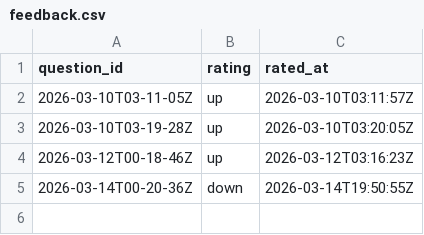
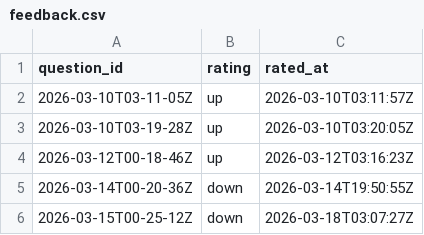
Before and after one commit to kghamilton89/personal-development-journal, a CSV file: data/feedback.csv, drawn as a sheet; the diff names each change by its address in the sheet, - before the commit and + after, or states it on an @@ line.

Commit message:
feedback: down for 2026-03-15T00-25-12Z

```diff
--- a/data/feedback.csv
+++ b/data/feedback.csv
+row 6: 2026-03-15T00-25-12Z | down | 2026-03-18T03:07:27Z
```
